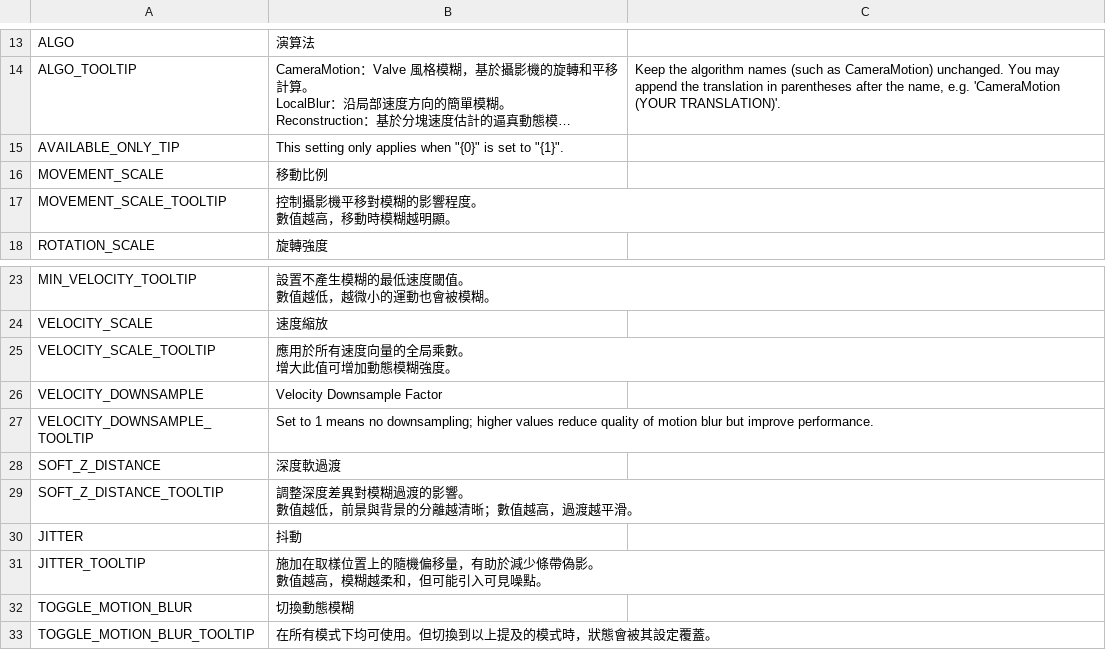
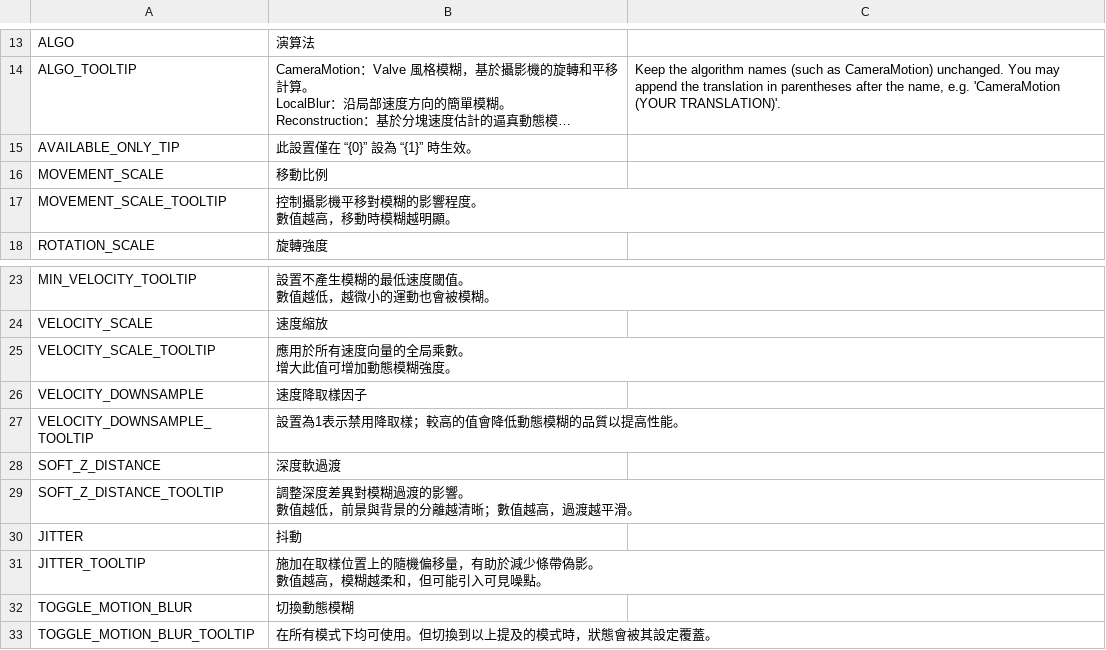
Before and after one commit to will258012/MotionBlur, a CSV file: Translations/zh-TW.csv, drawn as a sheet; only a part is shown, gaps mark what is left out; long unchanged cells end in …; the diff names each change by its address in the sheet, - before the commit and + after, or states it on an @@ line.

Commit message:
New translations en-en.csv (Chinese Traditional)
[ci skip]

```diff
--- a/Translations/zh-TW.csv
+++ b/Translations/zh-TW.csv
-B15: This setting only applies when "{0}" is set to "{1}".
+B15: 此設置僅在 “{0}” 設為 “{1}” 時生效。
-B26: Velocity Downsample Factor
+B26: 速度降取樣因子
-B27: Set to 1 means no downsampling; higher values reduce quality of motion blur but improve performance.
+B27: 設置為1表示禁用降取樣；較高的值會降低動態模糊的品質以提高性能。
```
